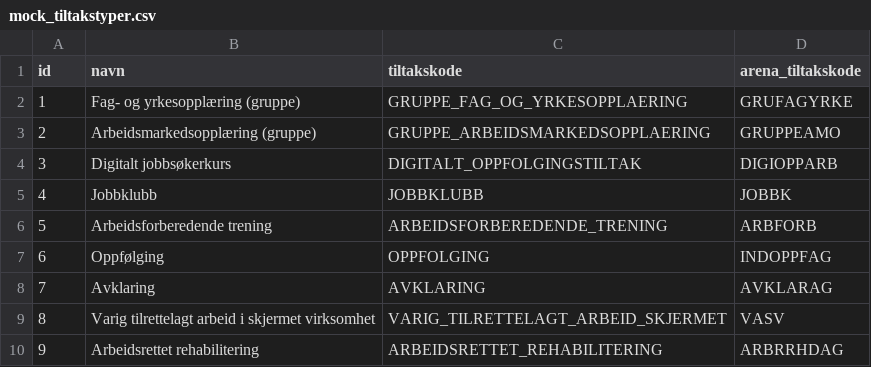
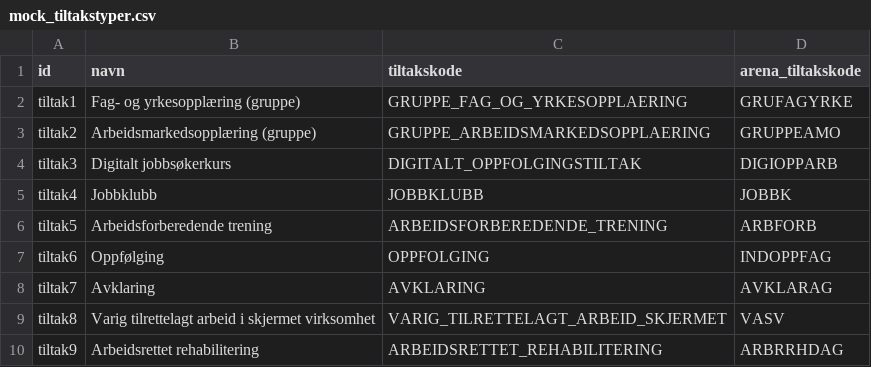
Before and after one commit to navikt/brum-data, a CSV file: src/data_mocking/mock_tiltakstyper.csv, drawn as a sheet.

```diff
--- a/src/data_mocking/mock_tiltakstyper.csv
+++ b/src/data_mocking/mock_tiltakstyper.csv
@@ -1,10 +1,10 @@
 id, navn                                           , tiltakskode                       , arena_tiltakskode
- 1, Fag- og yrkesopplæring (gruppe)                , GRUPPE_FAG_OG_YRKESOPPLAERING     , GRUFAGYRKE
- 2, Arbeidsmarkedsopplæring (gruppe)               , GRUPPE_ARBEIDSMARKEDSOPPLAERING   , GRUPPEAMO
- 3, Digitalt jobbsøkerkurs                         , DIGITALT_OPPFOLGINGSTILTAK        , DIGIOPPARB
- 4, Jobbklubb                                      , JOBBKLUBB                         , JOBBK
- 5, Arbeidsforberedende trening                    , ARBEIDSFORBEREDENDE_TRENING       , ARBFORB
- 6, Oppfølging                                     , OPPFOLGING                        , INDOPPFAG
- 7, Avklaring                                      , AVKLARING                         , AVKLARAG
- 8, Varig tilrettelagt arbeid i skjermet virksomhet, VARIG_TILRETTELAGT_ARBEID_SKJERMET, VASV
- 9, Arbeidsrettet rehabilitering                   , ARBEIDSRETTET_REHABILITERING      , ARBRRHDAG
+ tiltak1, Fag- og yrkesopplæring (gruppe)                , GRUPPE_FAG_OG_YRKESOPPLAERING     , GRUFAGYRKE
+ tiltak2, Arbeidsmarkedsopplæring (gruppe)               , GRUPPE_ARBEIDSMARKEDSOPPLAERING   , GRUPPEAMO
+ tiltak3, Digitalt jobbsøkerkurs                         , DIGITALT_OPPFOLGINGSTILTAK        , DIGIOPPARB
+ tiltak4, Jobbklubb                                      , JOBBKLUBB                         , JOBBK
+ tiltak5, Arbeidsforberedende trening                    , ARBEIDSFORBEREDENDE_TRENING       , ARBFORB
+ tiltak6, Oppfølging                                     , OPPFOLGING                        , INDOPPFAG
+ tiltak7, Avklaring                                      , AVKLARING                         , AVKLARAG
+ tiltak8, Varig tilrettelagt arbeid i skjermet virksomhet, VARIG_TILRETTELAGT_ARBEID_SKJERMET, VASV
+ tiltak9, Arbeidsrettet rehabilitering                   , ARBEIDSRETTET_REHABILITERING      , ARBRRHDAG
```
Also changed, not shown: src/data_mocking/mock_gjennomforinger.csv, 2 other files.
